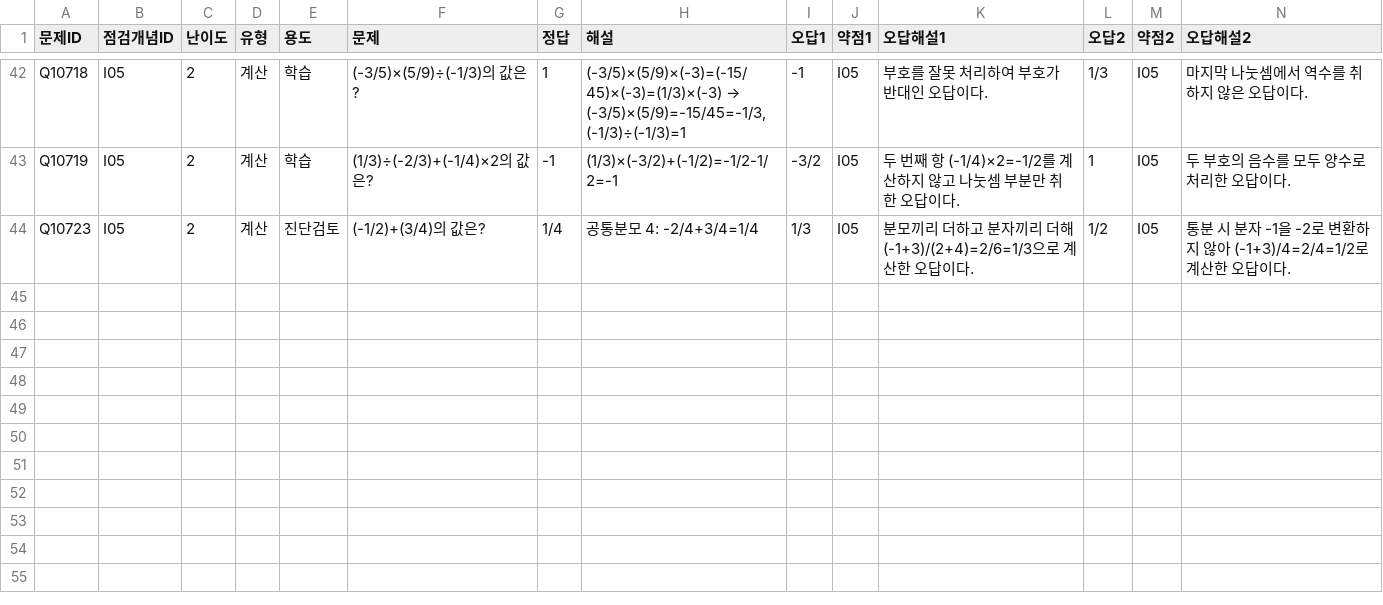
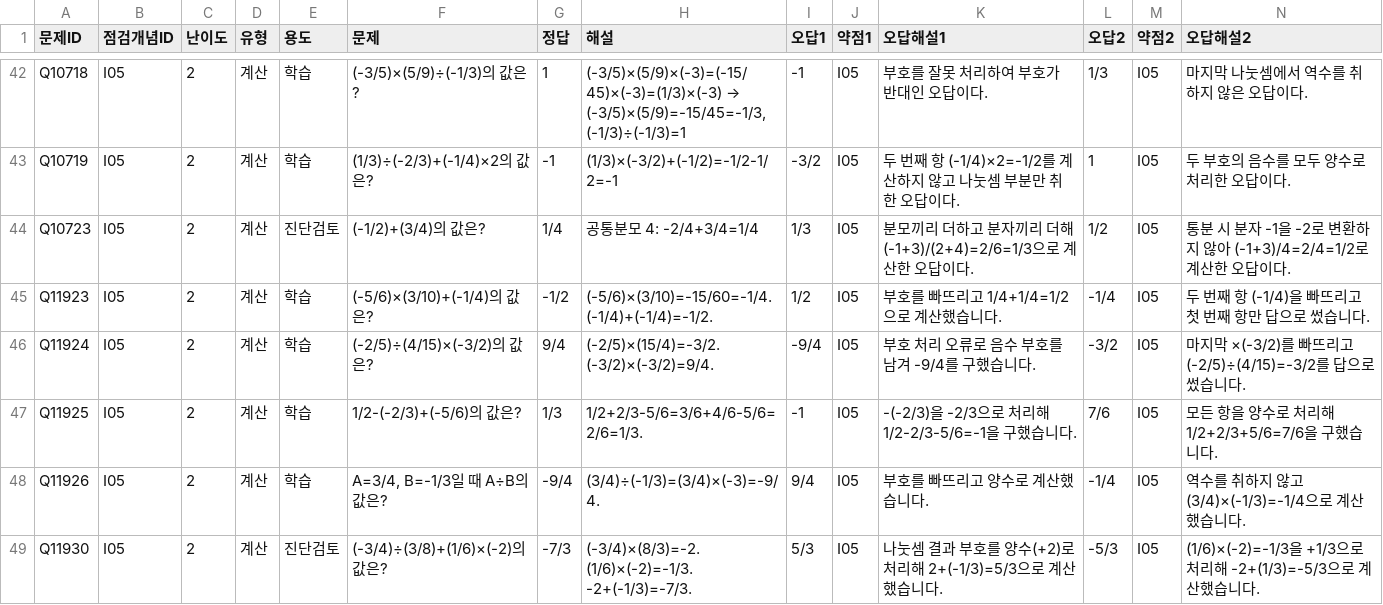
Before and after one commit to wataryu00-boop/math-diagnostic, a CSV file: problems/I05/2.csv, drawn as a sheet; only a part is shown, gaps mark what is left out; rows hold the shown columns only; the diff names each change by its address in the sheet, - before the commit and + after, or states it on an @@ line.

```diff
--- a/problems/I05/2.csv
+++ b/problems/I05/2.csv
+row 45: Q11923 | I05 | 2 | 계산 | 학습 | (-5/6)×(3/10)+(-1/4)의 값은? | -1/2 | (-5/6)×(3/10)=-15/60=-1/4. (-1/4)+(-1/4)=-1/2. | 1/2 | I05 | 부호를 빠뜨리고 1/4+1/4=1/2으로 계산했습니다. | -1/4 | I05 | 두 번째 항 (-1/4)을 빠뜨리고 첫 번째 항만 답으로 썼습니다.
+row 46: Q11924 | I05 | 2 | 계산 | 학습 | (-2/5)÷(4/15)×(-3/2)의 값은? | 9/4 | (-2/5)×(15/4)=-3/2. (-3/2)×(-3/2)=9/4. | -9/4 | I05 | 부호 처리 오류로 음수 부호를 남겨 -9/4를 구했습니다. | -3/2 | I05 | 마지막 ×(-3/2)를 빠뜨리고 (-2/5)÷(4/15)=-3/2를 답으로 썼습니다.
+row 47: Q11925 | I05 | 2 | 계산 | 학습 | 1/2-(-2/3)+(-5/6)의 값은? | 1/3 | 1/2+2/3-5/6=3/6+4/6-5/6=2/6=1/3. | -1 | I05 | -(-2/3)을 -2/3으로 처리해 1/2-2/3-5/6=-1을 구했습니다. | 7/6 | I05 | 모든 항을 양수로 처리해 1/2+2/3+5/6=7/6을 구했습니다.
+row 48: Q11926 | I05 | 2 | 계산 | 학습 | A=3/4, B=-1/3일 때 A÷B의 값은? | -9/4 | (3/4)÷(-1/3)=(3/4)×(-3)=-9/4. | 9/4 | I05 | 부호를 빠뜨리고 양수로 계산했습니다. | -1/4 | I05 | 역수를 취하지 않고 (3/4)×(-1/3)=-1/4으로 계산했습니다.
+row 49: Q11930 | I05 | 2 | 계산 | 진단검토 | (-3/4)÷(3/8)+(1/6)×(-2)의 값은? | -7/3 | (-3/4)×(8/3)=-2. (1/6)×(-2)=-1/3. -2+(-1/3)=-7/3. | 5/3 | I05 | 나눗셈 결과 부호를 양수(+2)로 처리해 2+(-1/3)=5/3으로 계산했습니다. | -5/3 | I05 | (1/6)×(-2)=-1/3을 +1/3으로 처리해 -2+(1/3)=-5/3으로 계산했습니다.
```
Also changed, not shown: problems/D06/1.csv, problems/D06/2.csv, 16 other files.
